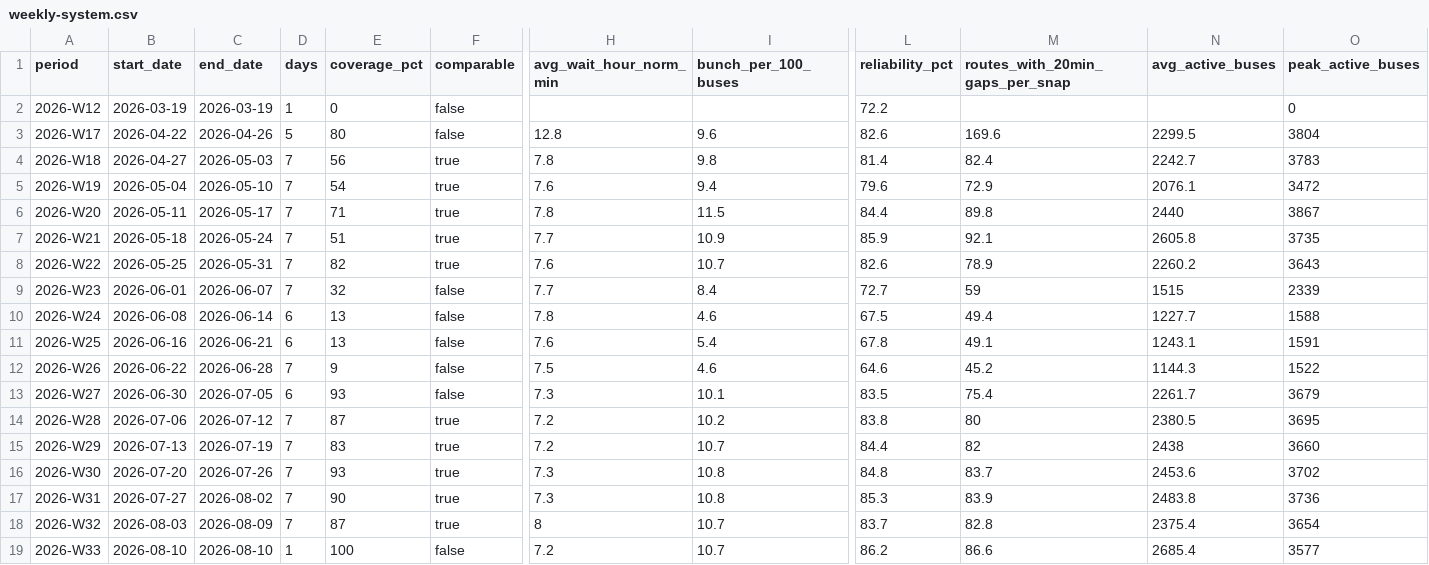
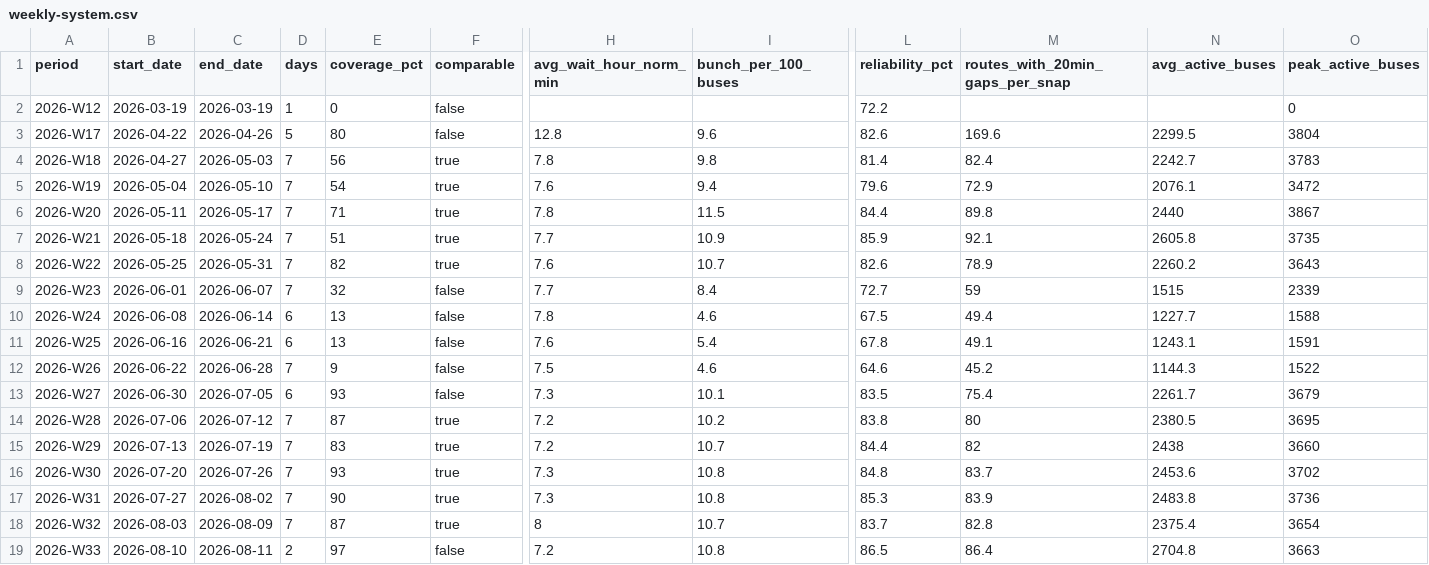
Before and after one commit to joshgreenman1973/experiments, a CSV file: nyc-bus-tracker/data/downloads/weekly-system.csv, drawn as a sheet; only a part is shown, gaps mark what is left out; the diff names each change by its address in the sheet, - before the commit and + after, or states it on an @@ line.

```diff
--- a/nyc-bus-tracker/data/downloads/weekly-system.csv
+++ b/nyc-bus-tracker/data/downloads/weekly-system.csv
-C19 (end_date): 2026-08-10
+C19 (end_date): 2026-08-11
-D19 (days): 1
+D19 (days): 2
-E19 (coverage_pct): 100
+E19 (coverage_pct): 97
-I19 (bunch_per_100_buses): 10.7
+I19 (bunch_per_100_buses): 10.8
-L19 (reliability_pct): 86.2
+L19 (reliability_pct): 86.5
-M19 (routes_with_20min_gaps_per_snap): 86.6
+M19 (routes_with_20min_gaps_per_snap): 86.4
-N19 (avg_active_buses): 2685.4
+N19 (avg_active_buses): 2704.8
-O19 (peak_active_buses): 3577
+O19 (peak_active_buses): 3663
```
Also changed, not shown: nyc-bus-tracker/data/downloads/weekly-borough.csv, nyc-bus-tracker/data/downloads/weekly-routes.csv, 6 other files.
